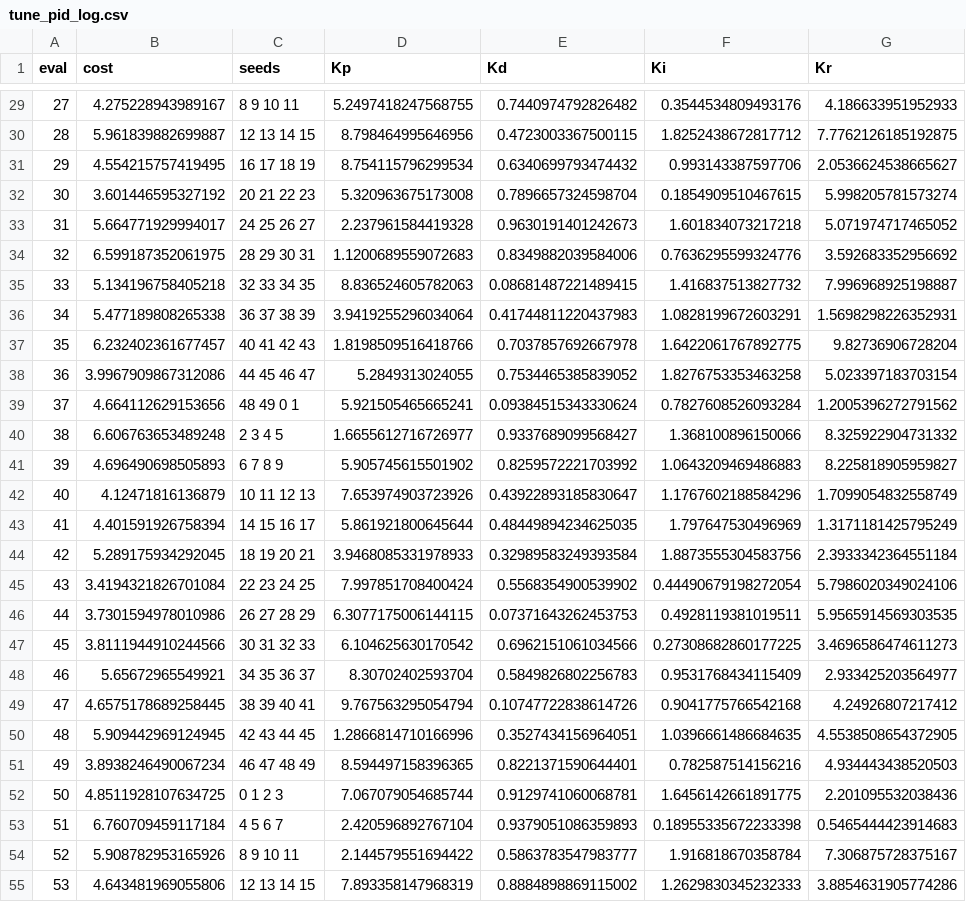
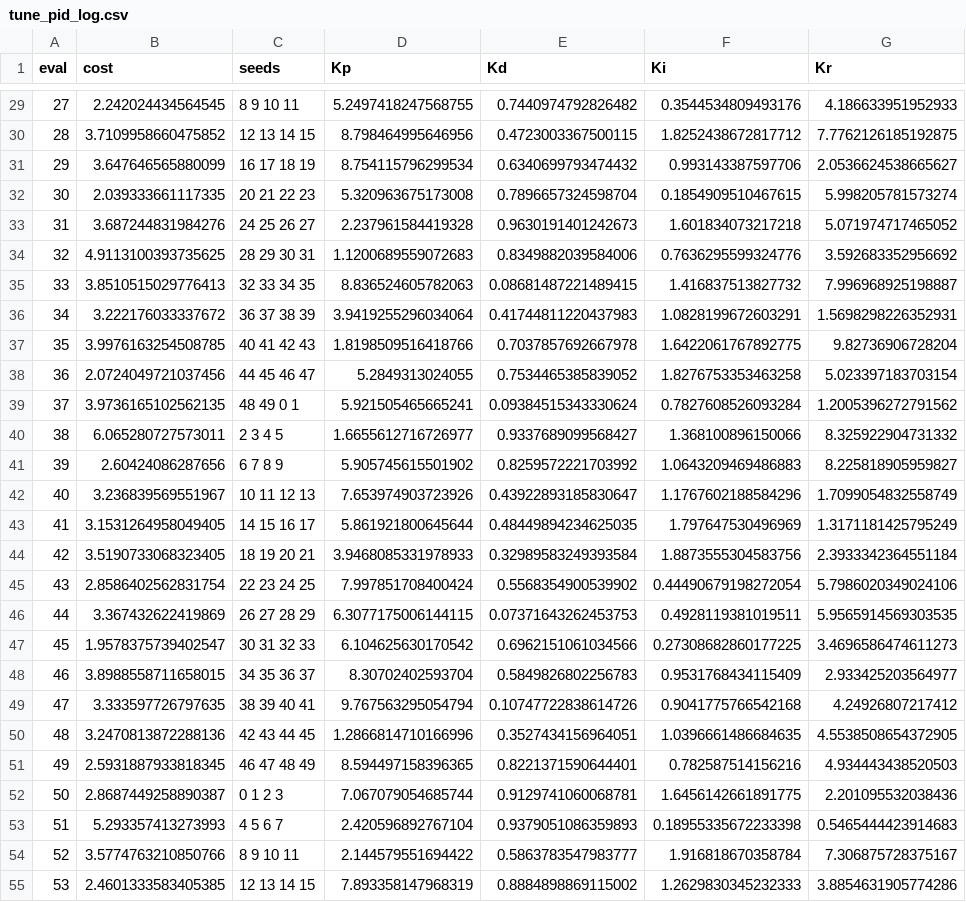
Before and after one commit to Olkien/Project-Icarus, a CSV file: results/tune_pid_log.csv, drawn as a sheet; only a part is shown, gaps mark what is left out; the diff covers the shown part only; the diff names each change by its address in the sheet, - before the commit and + after, or states it on an @@ line.

```diff
--- a/results/tune_pid_log.csv
+++ b/results/tune_pid_log.csv
-B29 (cost): 4.275228943989167
+B29 (cost): 2.242024434564545
-B30 (cost): 5.961839882699887
+B30 (cost): 3.7109958660475852
-B31 (cost): 4.554215757419495
+B31 (cost): 3.647646565880099
-B32 (cost): 3.601446595327192
+B32 (cost): 2.039333661117335
-B33 (cost): 5.664771929994017
+B33 (cost): 3.687244831984276
-B34 (cost): 6.599187352061975
+B34 (cost): 4.9113100393735625
-B35 (cost): 5.134196758405218
+B35 (cost): 3.8510515029776413
-B36 (cost): 5.477189808265338
+B36 (cost): 3.222176033337672
-B37 (cost): 6.232402361677457
+B37 (cost): 3.9976163254508785
-B38 (cost): 3.9967909867312086
+B38 (cost): 2.0724049721037456
-B39 (cost): 4.664112629153656
+B39 (cost): 3.9736165102562135
-B40 (cost): 6.606763653489248
+B40 (cost): 6.065280727573011
-B41 (cost): 4.696490698505893
+B41 (cost): 2.60424086287656
-B42 (cost): 4.12471816136879
+B42 (cost): 3.236839569551967
-B43 (cost): 4.401591926758394
+B43 (cost): 3.1531264958049405
-B44 (cost): 5.289175934292045
+B44 (cost): 3.5190733068323405
-B45 (cost): 3.4194321826701084
+B45 (cost): 2.8586402562831754
-B46 (cost): 3.7301594978010986
+B46 (cost): 3.367432622419869
-B47 (cost): 3.8111944910244566
+B47 (cost): 1.9578375739402547
-B48 (cost): 5.65672965549921
+B48 (cost): 3.8988558711658015
-B49 (cost): 4.6575178689258445
+B49 (cost): 3.333597726797635
-B50 (cost): 5.909442969124945
+B50 (cost): 3.2470813872288136
-B51 (cost): 3.8938246490067234
+B51 (cost): 2.5931887933818345
-B52 (cost): 4.8511928107634725
+B52 (cost): 2.8687449258890387
-B53 (cost): 6.760709459117184
+B53 (cost): 5.293357413273993
-B54 (cost): 5.908782953165926
+B54 (cost): 3.5774763210850766
-B55 (cost): 4.643481969055806
+B55 (cost): 2.4601333583405385
```
Also changed, not shown: 123 edited cells elsewhere in this file, results/difficulty_v2_sweep.csv, 9 other files.
